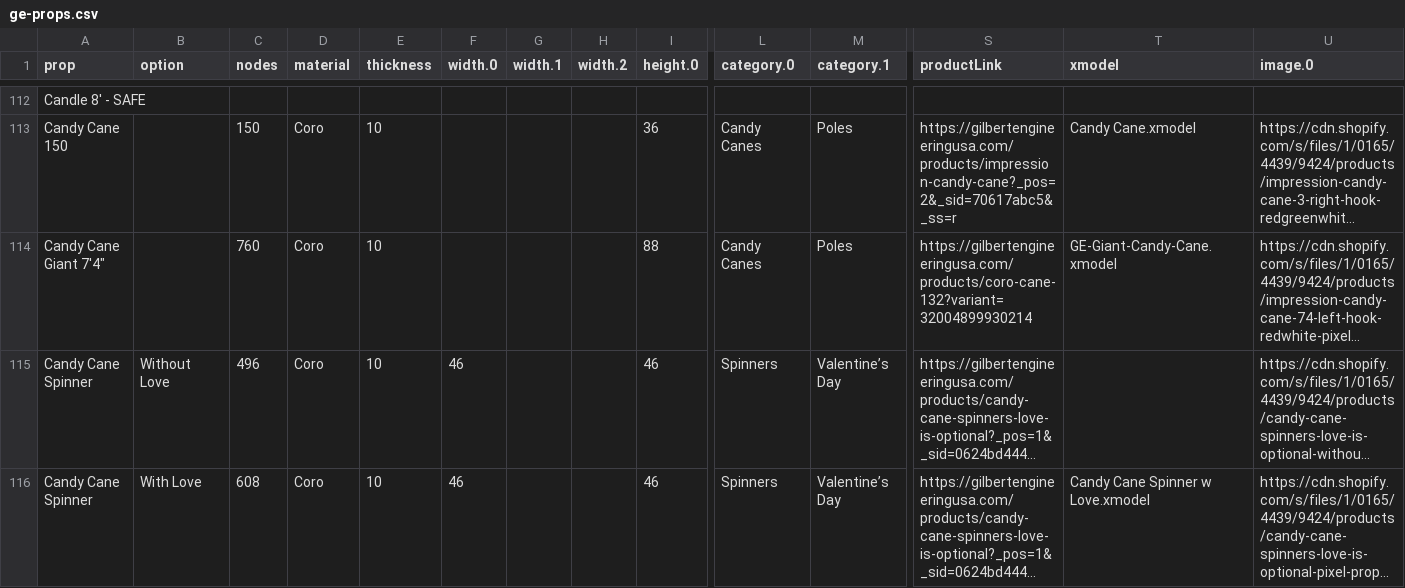
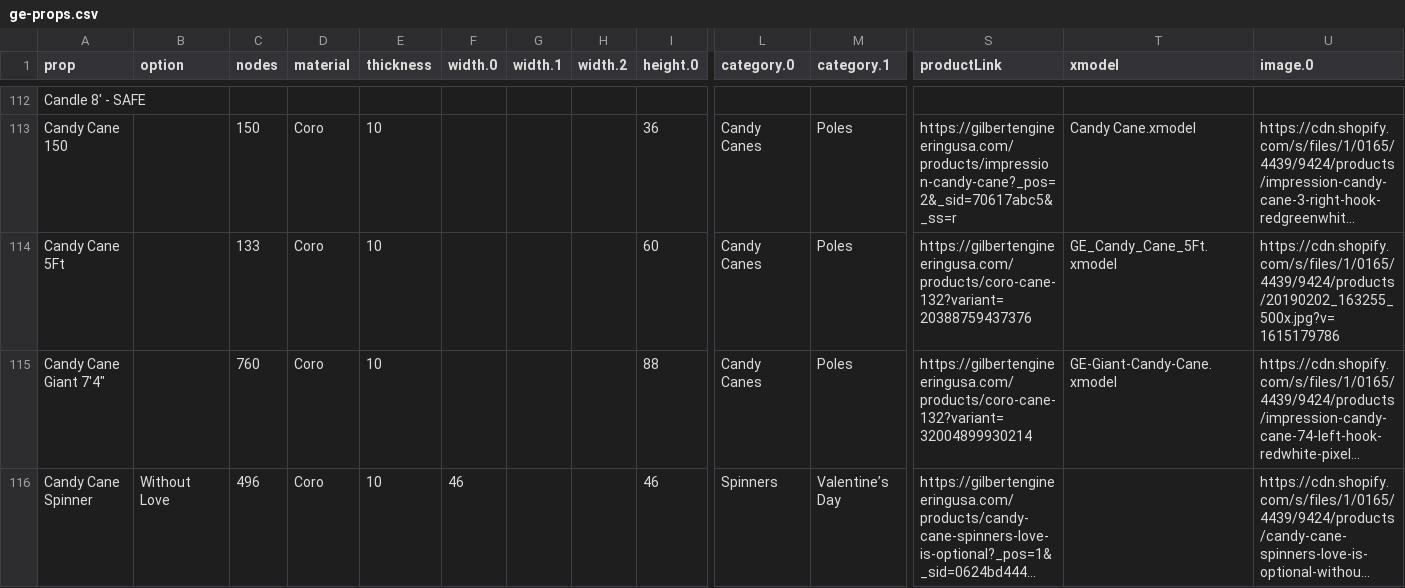
Before and after one commit to GEUSA/xmodels, a CSV file: ge-props.csv, drawn as a sheet; only a part is shown, gaps mark what is left out; the shorter side is filled out with more unchanged rows; long unchanged cells end in …; rows hold the shown columns only; the diff names each change by its address in the sheet, - before the commit and + after, or states it on an @@ line.

Commit message:
Add files via upload

```diff
--- a/ge-props.csv
+++ b/ge-props.csv
+row 114: Candy Cane 5Ft |  | 133 | Coro | 10 |  |  |  | 60 | Candy Canes | Poles | https://gilbertengineeringusa.com/products/coro-cane-132?variant=20388759437376 | GE_Candy_Cane_5Ft.xmodel | https://cdn.shopify.com/s/files/1/0165/4439/9424/products/20190202_163255_500x.jpg?v=1615179786
```
